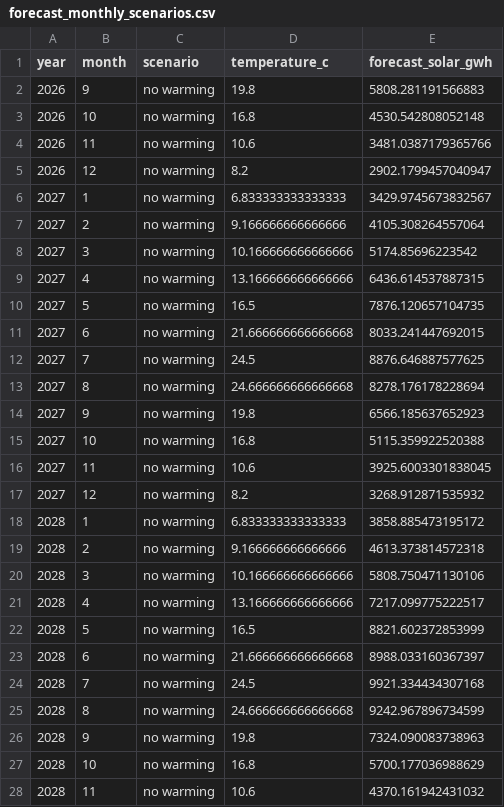
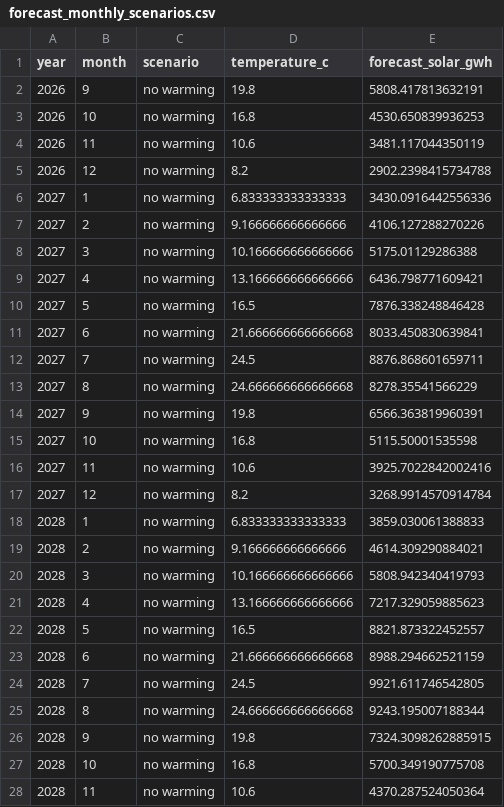
Before and after one commit to KLU-BADS/project-4-scientific-programming-2026, a CSV file: results/forecast_monthly_scenarios.csv, drawn as a sheet; only a part is shown; the diff covers the shown part only.

```diff
--- a/results/forecast_monthly_scenarios.csv
+++ b/results/forecast_monthly_scenarios.csv
@@ -1,28 +1,28 @@
 year,month,scenario,temperature_c,forecast_solar_gwh
-2026,9,no warming,19.8,5808.281191566883
-2026,10,no warming,16.8,4530.542808052148
-2026,11,no warming,10.6,3481.0387179365766
-2026,12,no warming,8.2,2902.1799457040947
-2027,1,no warming,6.833333333333333,3429.9745673832567
-2027,2,no warming,9.166666666666666,4105.308264557064
-2027,3,no warming,10.166666666666666,5174.85696223542
-2027,4,no warming,13.166666666666666,6436.614537887315
-2027,5,no warming,16.5,7876.120657104735
-2027,6,no warming,21.666666666666668,8033.241447692015
-2027,7,no warming,24.5,8876.646887577625
-2027,8,no warming,24.666666666666668,8278.176178228694
-2027,9,no warming,19.8,6566.185637652923
-2027,10,no warming,16.8,5115.359922520388
-2027,11,no warming,10.6,3925.6003301838045
-2027,12,no warming,8.2,3268.912871535932
-2028,1,no warming,6.833333333333333,3858.885473195172
-2028,2,no warming,9.166666666666666,4613.373814572318
-2028,3,no warming,10.166666666666666,5808.750471130106
-2028,4,no warming,13.166666666666666,7217.099775222517
-2028,5,no warming,16.5,8821.602372853999
-2028,6,no warming,21.666666666666668,8988.033160367397
-2028,7,no warming,24.5,9921.334434307168
-2028,8,no warming,24.666666666666668,9242.967896734599
-2028,9,no warming,19.8,7324.090083738963
-2028,10,no warming,16.8,5700.177036988629
-2028,11,no warming,10.6,4370.161942431032
+2026,9,no warming,19.8,5808.417813632191
+2026,10,no warming,16.8,4530.650839936253
+2026,11,no warming,10.6,3481.117044350119
+2026,12,no warming,8.2,2902.2398415734788
+2027,1,no warming,6.833333333333333,3430.0916442556336
+2027,2,no warming,9.166666666666666,4106.127288270226
+2027,3,no warming,10.166666666666666,5175.01129286388
+2027,4,no warming,13.166666666666666,6436.798771609421
+2027,5,no warming,16.5,7876.338248846428
+2027,6,no warming,21.666666666666668,8033.450830639841
+2027,7,no warming,24.5,8876.868601659711
+2027,8,no warming,24.666666666666668,8278.35541566229
+2027,9,no warming,19.8,6566.363819960391
+2027,10,no warming,16.8,5115.50001535598
+2027,11,no warming,10.6,3925.7022842002416
+2027,12,no warming,8.2,3268.9914570914784
+2028,1,no warming,6.833333333333333,3859.030061388833
+2028,2,no warming,9.166666666666666,4614.309290884021
+2028,3,no warming,10.166666666666666,5808.942340419793
+2028,4,no warming,13.166666666666666,7217.329059885623
+2028,5,no warming,16.5,8821.873322452557
+2028,6,no warming,21.666666666666668,8988.294662521159
+2028,7,no warming,24.5,9921.611746542805
+2028,8,no warming,24.666666666666668,9243.195007188344
+2028,9,no warming,19.8,7324.3098262885915
+2028,10,no warming,16.8,5700.349190775708
+2028,11,no warming,10.6,4370.287524050364
```
Also changed, not shown: 85 edited cells elsewhere in this file, results/forecast_annual_summary.csv, 6 other files.
